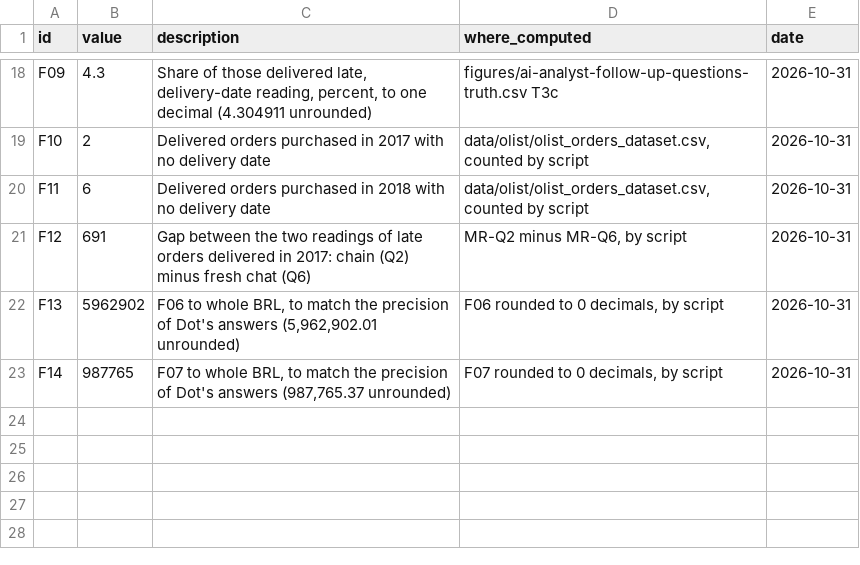
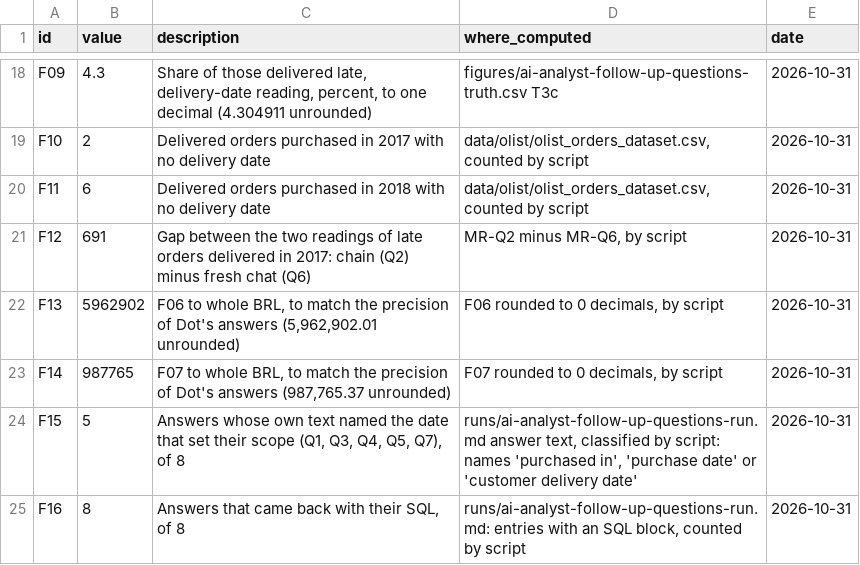
Before and after one commit to whysaurabhsharma/dot-content-machine, a CSV file: figures/ai-analyst-follow-up-questions-figures.csv, drawn as a sheet; only a part is shown, gaps mark what is left out.

```diff
--- a/figures/ai-analyst-follow-up-questions-figures.csv
+++ b/figures/ai-analyst-follow-up-questions-figures.csv
@@ -23 +23,3 @@ F13,5962902,"F06 to whole BRL, to match the precision of Dot's answers (5,962,90
 F14,987765,"F07 to whole BRL, to match the precision of Dot's answers (987,765.37 unrounded)","F07 rounded to 0 decimals, by script",2026-10-31
+F15,5,"Answers whose own text named the date that set their scope (Q1, Q3, Q4, Q5, Q7), of 8","runs/ai-analyst-follow-up-questions-run.md answer text, classified by script: names 'purchased in', 'purchase date' or 'customer delivery date'",2026-10-31
+F16,8,"Answers that came back with their SQL, of 8","runs/ai-analyst-follow-up-questions-run.md: entries with an SQL block, counted by script",2026-10-31
```
Also changed, not shown: 1 other file.
